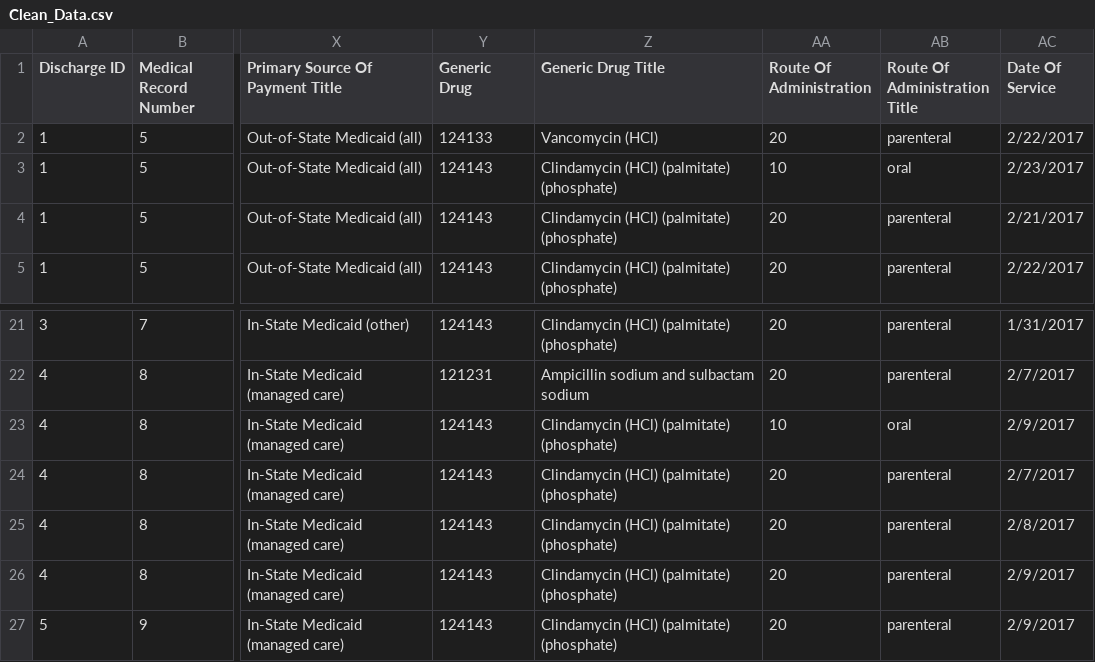
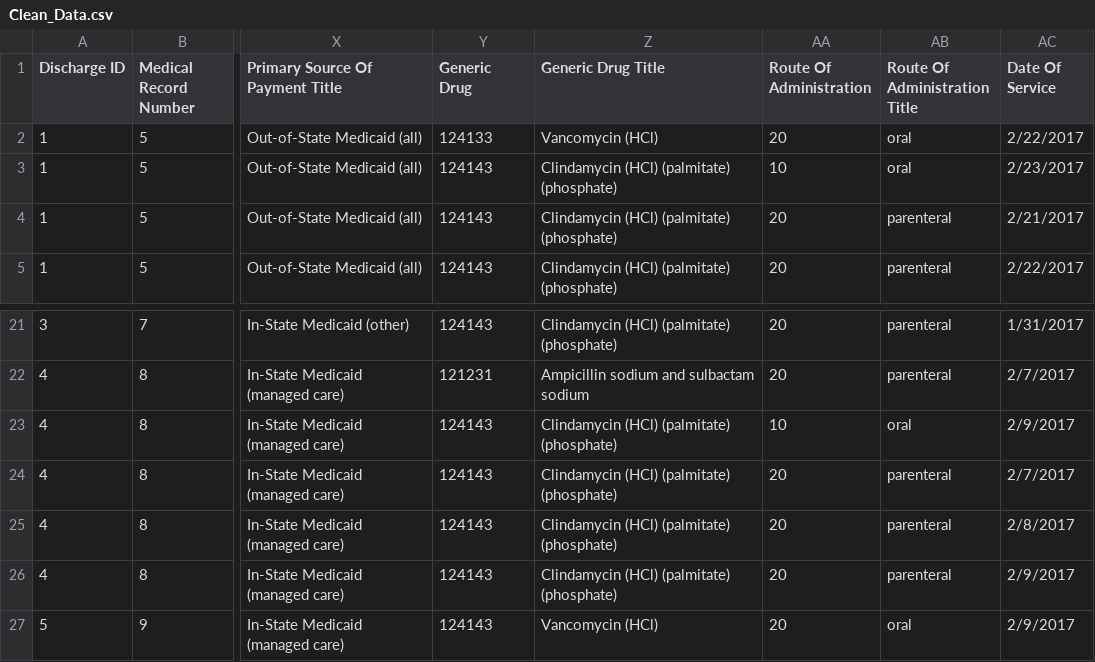
Before and after one commit to mcstrom/TiffResearch, a CSV file: Clean_Data.csv, drawn as a sheet; only a part is shown, gaps mark what is left out; the diff names each change by its address in the sheet, - before the commit and + after, or states it on an @@ line.

```diff
--- a/Clean_Data.csv
+++ b/Clean_Data.csv
-AB2 (Route Of Administration Title): parenteral
+AB2 (Route Of Administration Title): oral
-Z27 (Generic Drug Title): Clindamycin (HCl) (palmitate) (phosphate)
+Z27 (Generic Drug Title): Vancomycin (HCl)
-AB27 (Route Of Administration Title): parenteral
+AB27 (Route Of Administration Title): oral
```
Also changed, not shown: One_line_results.csv, 2 other files.
